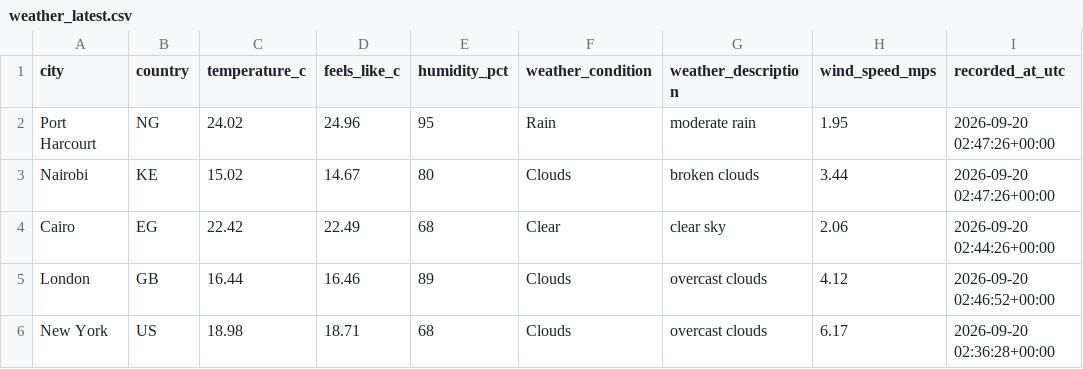
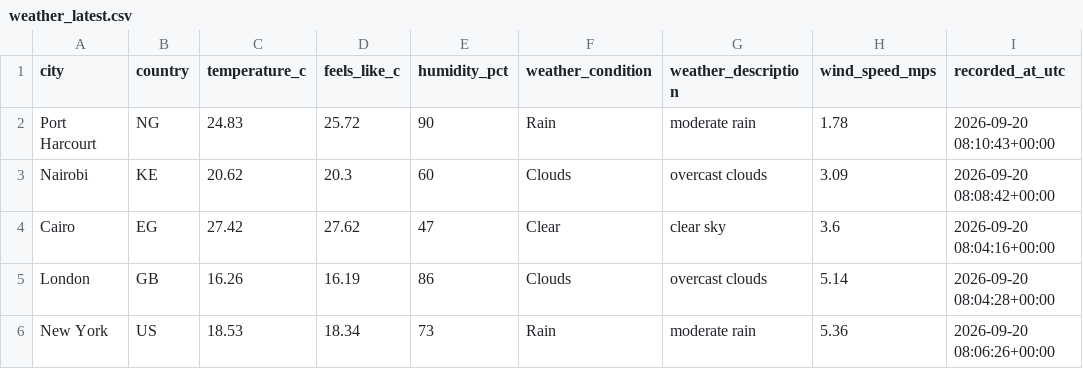
Before and after one commit to Kogbaraburabari/weather-etl-pipeline, a CSV file: data/weather_latest.csv, drawn as a sheet.

```diff
--- a/data/weather_latest.csv
+++ b/data/weather_latest.csv
@@ -1,6 +1,6 @@
 city,country,temperature_c,feels_like_c,humidity_pct,weather_condition,weather_description,wind_speed_mps,recorded_at_utc
-Port Harcourt,NG,24.02,24.96,95,Rain,moderate rain,1.95,2026-09-20 02:47:26+00:00
-Nairobi,KE,15.02,14.67,80,Clouds,broken clouds,3.44,2026-09-20 02:47:26+00:00
-Cairo,EG,22.42,22.49,68,Clear,clear sky,2.06,2026-09-20 02:44:26+00:00
-London,GB,16.44,16.46,89,Clouds,overcast clouds,4.12,2026-09-20 02:46:52+00:00
-New York,US,18.98,18.71,68,Clouds,overcast clouds,6.17,2026-09-20 02:36:28+00:00
+Port Harcourt,NG,24.83,25.72,90,Rain,moderate rain,1.78,2026-09-20 08:10:43+00:00
+Nairobi,KE,20.62,20.3,60,Clouds,overcast clouds,3.09,2026-09-20 08:08:42+00:00
+Cairo,EG,27.42,27.62,47,Clear,clear sky,3.6,2026-09-20 08:04:16+00:00
+London,GB,16.26,16.19,86,Clouds,overcast clouds,5.14,2026-09-20 08:04:28+00:00
+New York,US,18.53,18.34,73,Rain,moderate rain,5.36,2026-09-20 08:06:26+00:00
```
Also changed, not shown: 1 other file.
